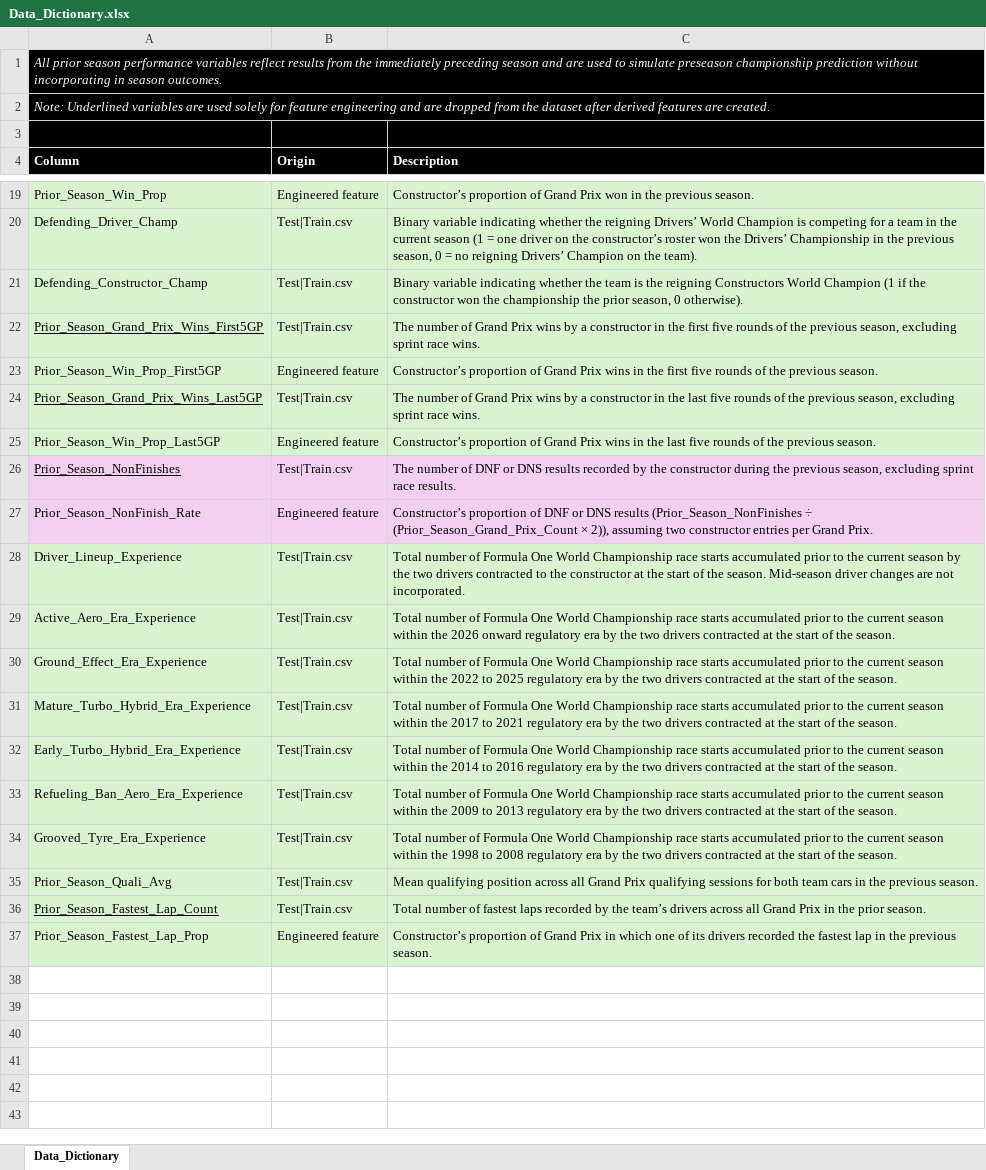
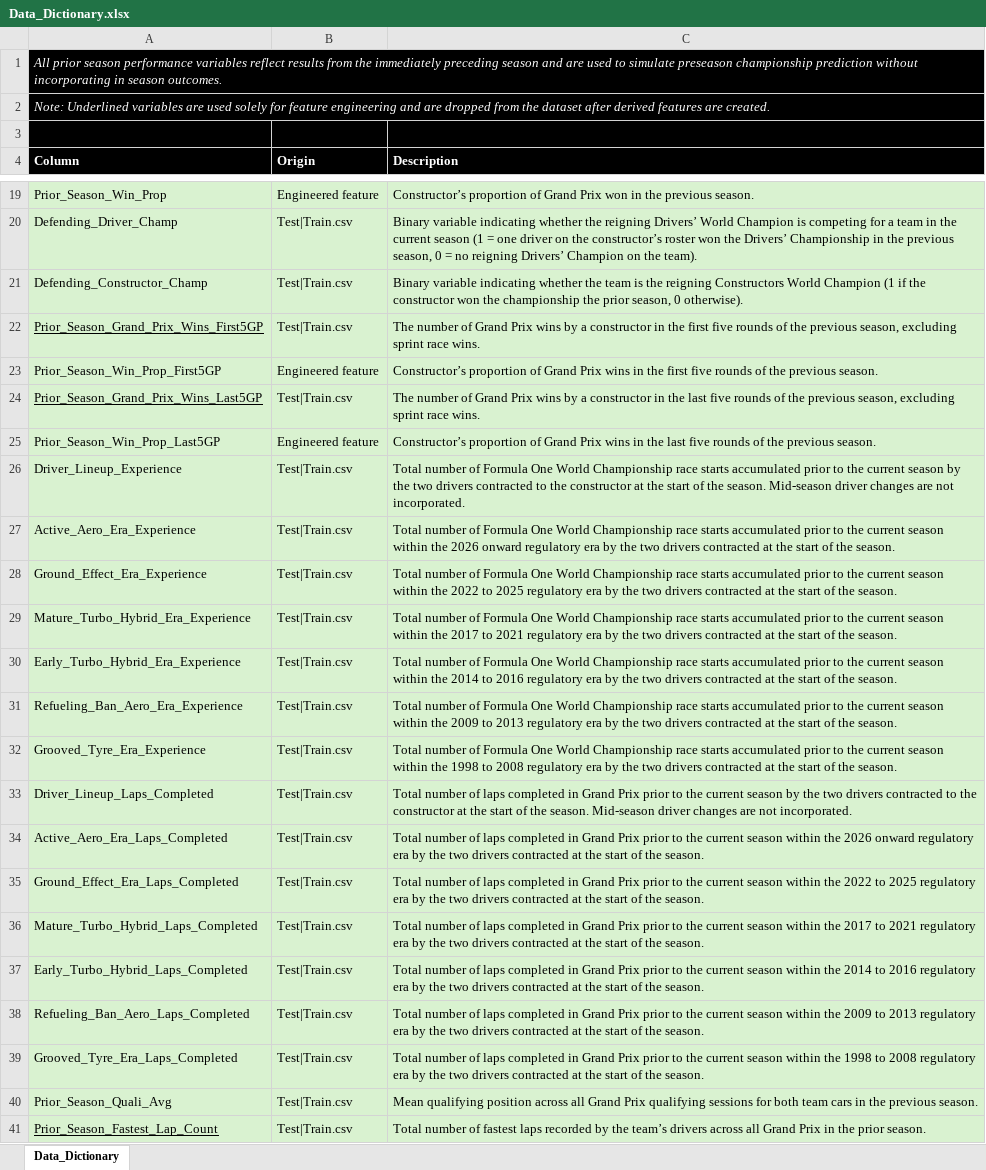
Before and after one commit to owen-simon/Formula-1-Constructor-Repository, an Excel workbook: Data_Dictionary.xlsx, sheet Data_Dictionary, drawn as a sheet; only a part is shown, gaps mark what is left out; the shorter side is filled out with more unchanged rows; values as stored, in another font and other column widths than the file's, no borders; removed rows and columns are numbered as before the commit, all else as after; the diff names each change by its address in the sheet, - before the commit and + after, or states it on an @@ line.

Commit message:
driver experience and laps completed through 1995

```diff
--- a/Data_Dictionary.xlsx (sheet Data_Dictionary)
+++ b/Data_Dictionary.xlsx (sheet Data_Dictionary)
-row 26: Prior_Season_NonFinishes | Test|Train.csv | The number of DNF or DNS results recorded by the constructor during the previous season, excluding sprint race results.
-row 27: Prior_Season_NonFinish_Rate | Engineered feature | Constructor’s proportion of DNF or DNS results (Prior_Season_NonFinishes ÷ (Prior_Season_Grand_Prix_Count × 2)), assuming two constructor entries per Grand Prix.
+row 33: Driver_Lineup_Laps_Completed | Test|Train.csv | Total number of laps completed in Grand Prix prior to the current season by the two drivers contracted to the constructor at the start of the season. Mid-season driver changes are not incorporated.
+row 34: Active_Aero_Era_Laps_Completed | Test|Train.csv | Total number of laps completed in Grand Prix prior to the current season within the 2026 onward regulatory era by the two drivers contracted at the start of the season.
+row 35: Ground_Effect_Era_Laps_Completed | Test|Train.csv | Total number of laps completed in Grand Prix prior to the current season within the 2022 to 2025 regulatory era by the two drivers contracted at the start of the season.
+row 36: Mature_Turbo_Hybrid_Laps_Completed | Test|Train.csv | Total number of laps completed in Grand Prix prior to the current season within the 2017 to 2021 regulatory era by the two drivers contracted at the start of the season.
+row 37: Early_Turbo_Hybrid_Laps_Completed | Test|Train.csv | Total number of laps completed in Grand Prix prior to the current season within the 2014 to 2016 regulatory era by the two drivers contracted at the start of the season.
+row 38: Refueling_Ban_Aero_Laps_Completed | Test|Train.csv | Total number of laps completed in Grand Prix prior to the current season within the 2009 to 2013 regulatory era by the two drivers contracted at the start of the season.
+row 39: Grooved_Tyre_Era_Laps_Completed | Test|Train.csv | Total number of laps completed in Grand Prix prior to the current season within the 1998 to 2008 regulatory era by the two drivers contracted at the start of the season.
```
Also changed, not shown: 6 other files.
